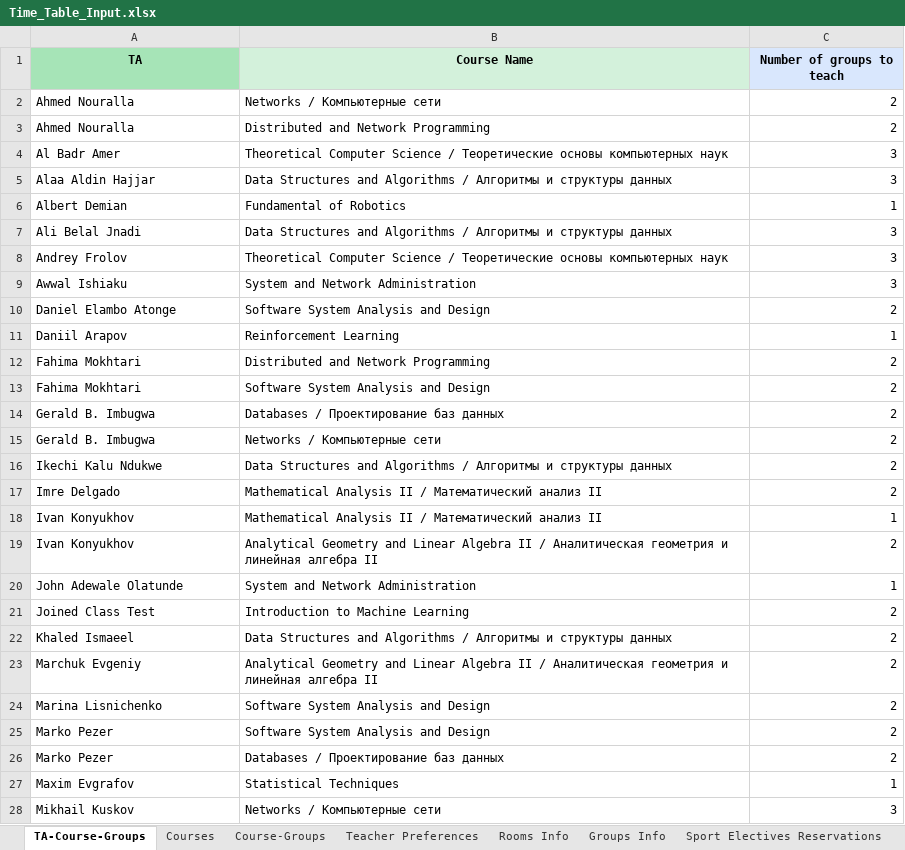
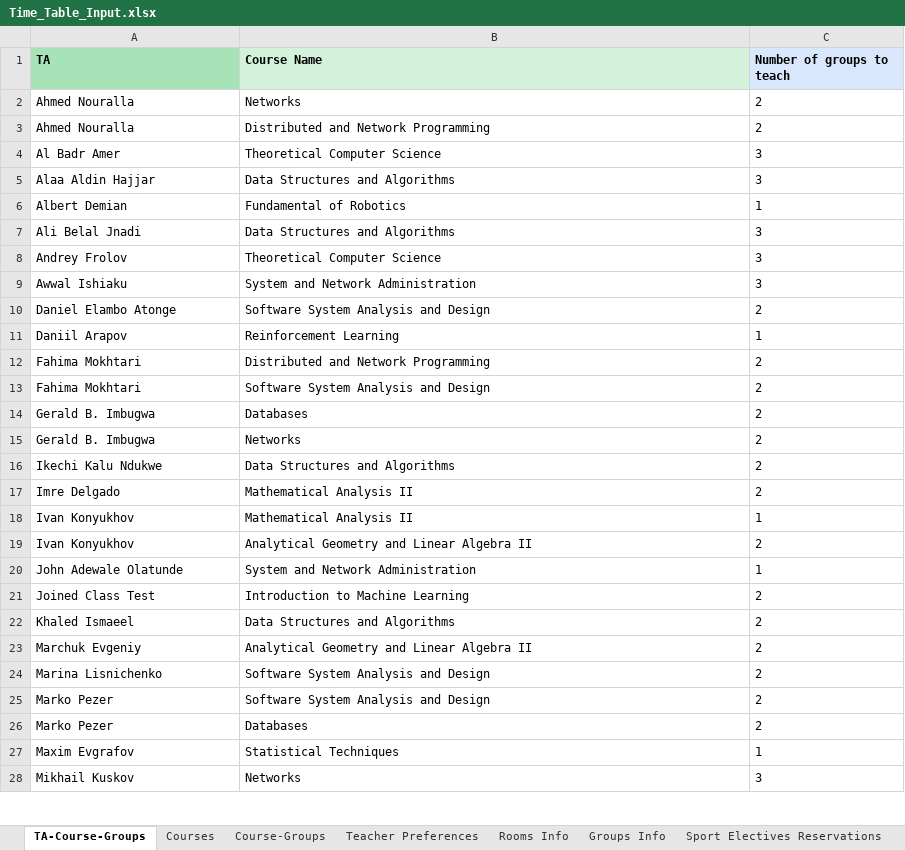
Before and after one commit to EgorLeb/iu_timetable_scheduler_, an Excel workbook: input_data/Time_Table_Input.xlsx, sheet TA-Course-Groups, drawn as a sheet; only a part is shown; values as stored, in another font and other column widths than the file's, no borders; the diff covers the shown part only; the diff names each change by its address in the sheet, - before the commit and + after, or states it on an @@ line.

Commit message:
Quick fixes in input tables and output algorithms

```diff
--- a/input_data/Time_Table_Input.xlsx (sheet TA-Course-Groups)
+++ b/input_data/Time_Table_Input.xlsx (sheet TA-Course-Groups)
-A1:C1 alignment: center
+A1:C1 alignment: left
-B2 (Course Name): Networks / Компьютерные сети
+B2 (Course Name): Networks
-C2:C28 alignment: right
+C2:C28 alignment: left
-B4 (Course Name): …Computer Science / Теоретические основы компьютерных наук
+B4 (Course Name): …Computer Science
-B5 (Course Name): …and Algorithms / Алгоритмы и структуры данных
+B5 (Course Name): …and Algorithms
-B7 (Course Name): …and Algorithms / Алгоритмы и структуры данных
+B7 (Course Name): …and Algorithms
-B8 (Course Name): …Computer Science / Теоретические основы компьютерных наук
+B8 (Course Name): …Computer Science
-B14 (Course Name): Databases / Проектирование баз данных
+B14 (Course Name): Databases
-B15 (Course Name): Networks / Компьютерные сети
+B15 (Course Name): Networks
-B16 (Course Name): …and Algorithms / Алгоритмы и структуры данных
+B16 (Course Name): …and Algorithms
-B17:B18 (Course Name): Mathematical Analysis II / Математический анализ II
+B17:B18 (Course Name): Mathematical Analysis II
-B19 (Course Name): …Algebra II / Аналитическая геометрия и линейная алгебра II
+B19 (Course Name): …Algebra II
-B22 (Course Name): …and Algorithms / Алгоритмы и структуры данных
+B22 (Course Name): …and Algorithms
-B23 (Course Name): …Algebra II / Аналитическая геометрия и линейная алгебра II
+B23 (Course Name): …Algebra II
-B26 (Course Name): Databases / Проектирование баз данных
+B26 (Course Name): Databases
-B28 (Course Name): Networks / Компьютерные сети
+B28 (Course Name): Networks
```
Also changed, not shown: 11 edited cells and cell formats elsewhere in this sheet, sheet Teacher Preferences, sheet Courses, sheet Course-Groups, 2 other files.
